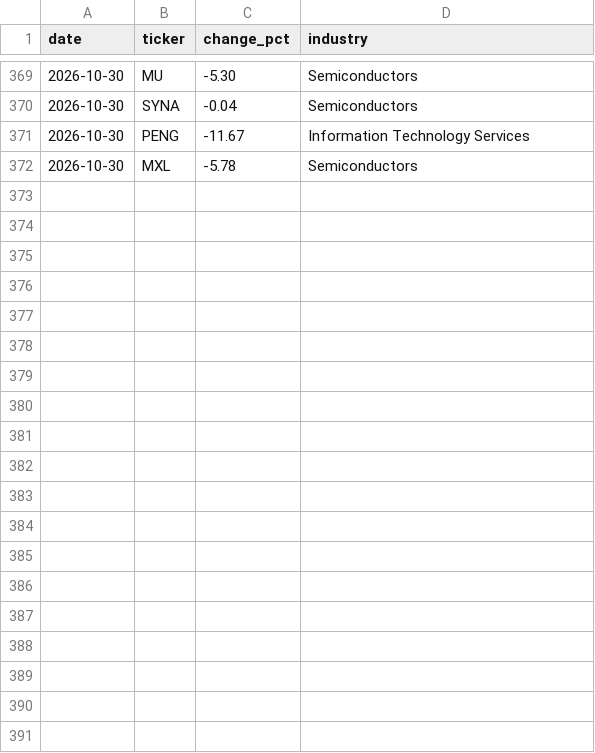
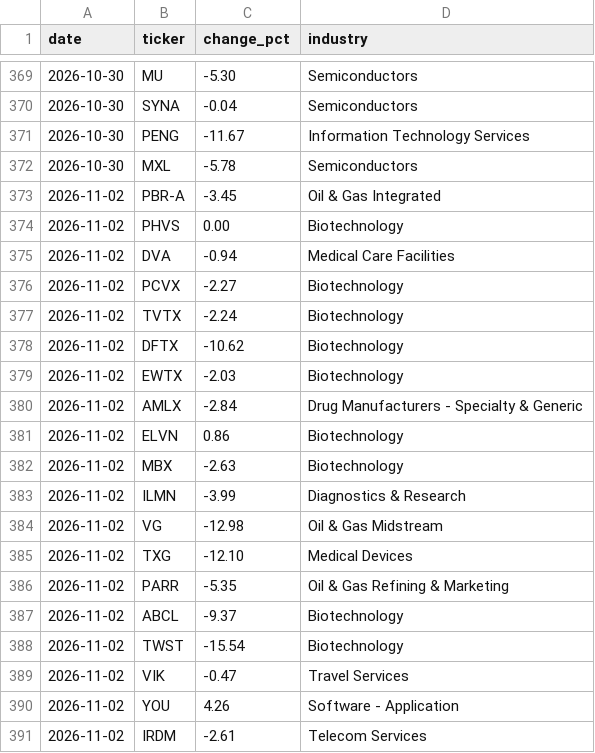
Before and after one commit to kdj950323-glitch/todo, a CSV file: market-log/state/candidate_daily.csv, drawn as a sheet; only a part is shown, gaps mark what is left out; the diff covers the shown part only.

```diff
--- a/market-log/state/candidate_daily.csv
+++ b/market-log/state/candidate_daily.csv
@@ -372 +372,20 @@ date,ticker,change_pct,industry
 2026-10-30,MXL,-5.78,Semiconductors
+2026-11-02,PBR-A,-3.45,Oil & Gas Integrated
+2026-11-02,PHVS,0.00,Biotechnology
+2026-11-02,DVA,-0.94,Medical Care Facilities
+2026-11-02,PCVX,-2.27,Biotechnology
+2026-11-02,TVTX,-2.24,Biotechnology
+2026-11-02,DFTX,-10.62,Biotechnology
+2026-11-02,EWTX,-2.03,Biotechnology
+2026-11-02,AMLX,-2.84,Drug Manufacturers - Specialty & Generic
+2026-11-02,ELVN,0.86,Biotechnology
+2026-11-02,MBX,-2.63,Biotechnology
+2026-11-02,ILMN,-3.99,Diagnostics & Research
+2026-11-02,VG,-12.98,Oil & Gas Midstream
+2026-11-02,TXG,-12.10,Medical Devices
+2026-11-02,PARR,-5.35,Oil & Gas Refining & Marketing
+2026-11-02,ABCL,-9.37,Biotechnology
+2026-11-02,TWST,-15.54,Biotechnology
+2026-11-02,VIK,-0.47,Travel Services
+2026-11-02,YOU,4.26,Software - Application
+2026-11-02,IRDM,-2.61,Telecom Services
```
Also changed, not shown: 28 added rows elsewhere in this file, market-log/earnings/calendar.csv, market-log/state/breadth.csv, 47 other files.
